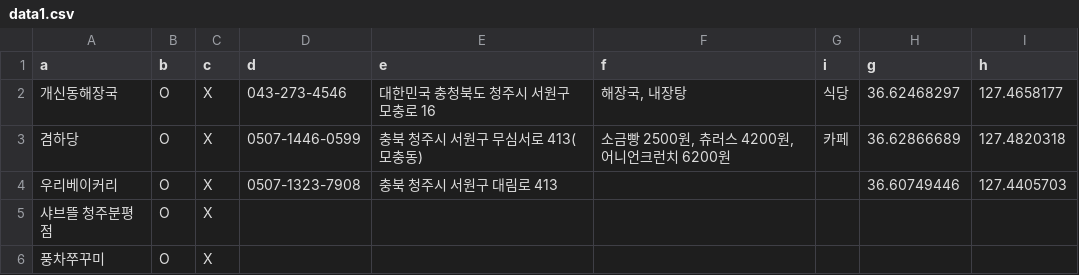
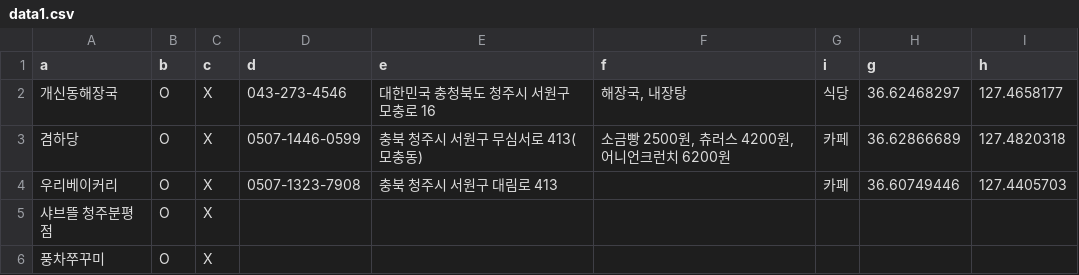
Before and after one commit to jihu5909/change, a CSV file: data1.csv, drawn as a sheet; only a part is shown.

Commit message:
Update data1.csv with new entries and header
Replaced the first line of the CSV file and added new entries with data.

```diff
--- a/data1.csv
+++ b/data1.csv
@@ -3,3 +3,3 @@
 겸하당,O,X,0507-1446-0599,충북 청주시 서원구 무심서로 413(모충동),"소금빵 2500원, 츄러스 4200원, 어니언크런치 6200원",카페,36.62866689,127.4820318
-우리베이커리,O,X,0507-1323-7908,충북 청주시 서원구 대림로 413,,,36.60749446,127.4405703
+우리베이커리,O,X,0507-1323-7908,충북 청주시 서원구 대림로 413,,카페,36.60749446,127.4405703
 샤브뜰 청주분평점,O,X,,,,,,
```
